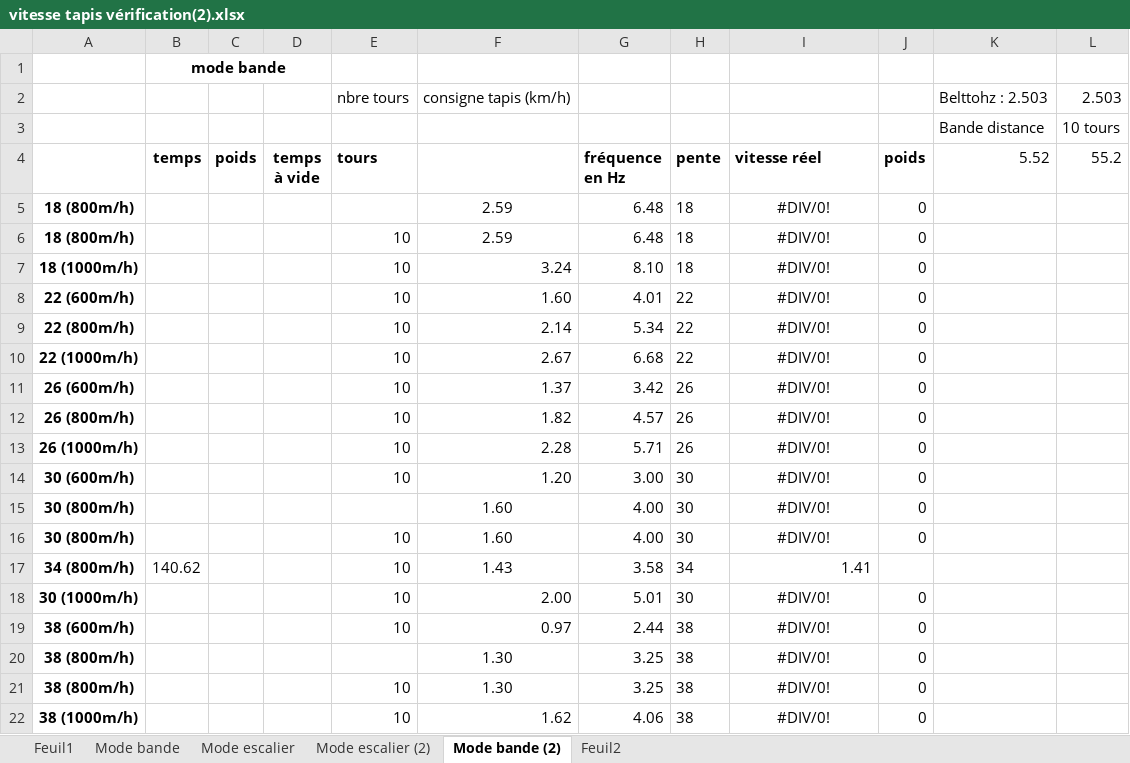
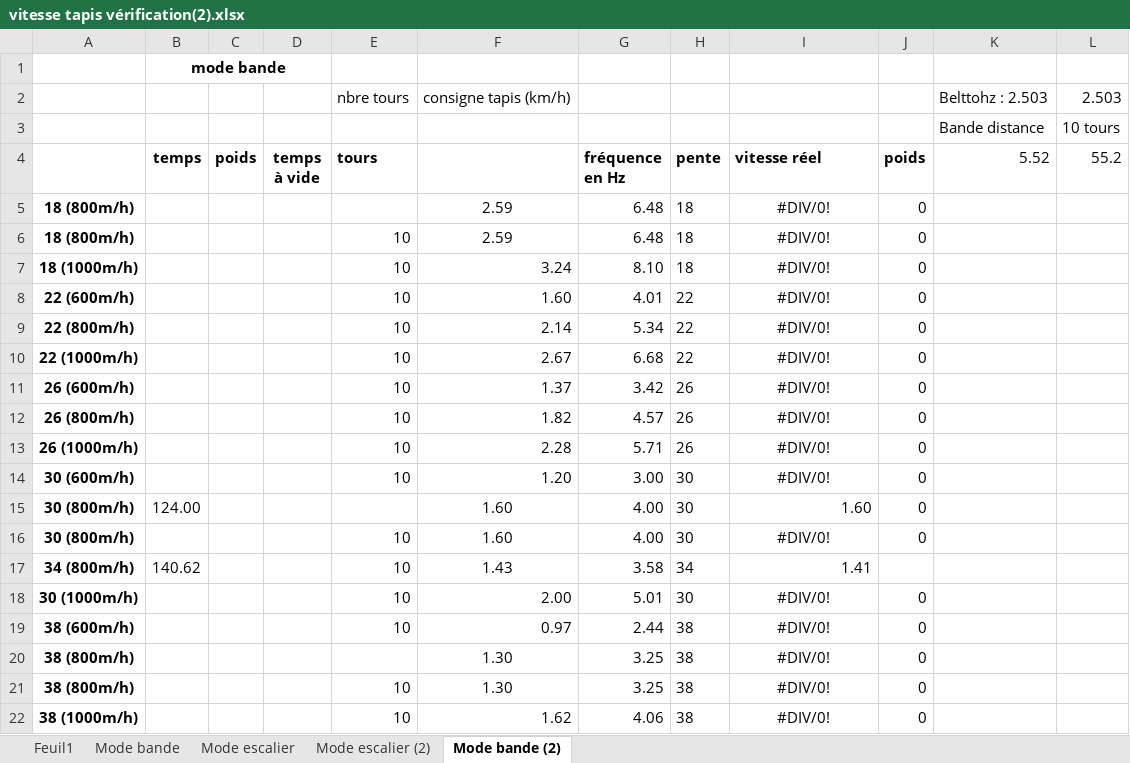
Before and after one commit to UNIL-ISSUL/ISSUL-LeMur, an Excel workbook: vitesse tapis vérification(2).xlsx, sheet Mode bande (2), drawn as a sheet; values as stored, in another font and other column widths than the file's, no borders; the diff names each change by its address in the sheet, - before the commit and + after, or states it on an @@ line.

```diff
--- a/vitesse tapis vérification(2).xlsx (sheet Mode bande (2))
+++ b/vitesse tapis vérification(2).xlsx (sheet Mode bande (2))
-sheet tab: Feuil2
-B15 (temps): (empty)
+B15 (temps): 124.00
-I15 (vitesse réel): #DIV/0!
+I15 (vitesse réel): 1.60
-I15 alignment: center
+I15 alignment: right
```
Also changed, not shown: sheet Mode escalier (2), 1 other file.
